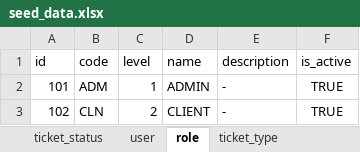
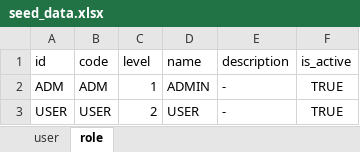
Before and after one commit to farhanudin26/api-task-management, an Excel workbook: seed_data.xlsx, sheet role, drawn as a sheet; values as stored, in another font and other column widths than the file's, no borders; the diff names each change by its address in the sheet, - before the commit and + after, or states it on an @@ line.

Commit message:
penambahan seeder.py dan rud user

```diff
--- a/seed_data.xlsx (sheet role)
+++ b/seed_data.xlsx (sheet role)
-sheet tab: ticket_status
-sheet tab: ticket_type
-A2 (id): 101
+A2 (id): ADM
-A3 (id): 102
+A3 (id): USER
-B3 (code): CLN
+B3 (code): USER
-D3 (name): CLIENT
+D3 (name): USER
```
Also changed, not shown: sheet user, 6 other files.
